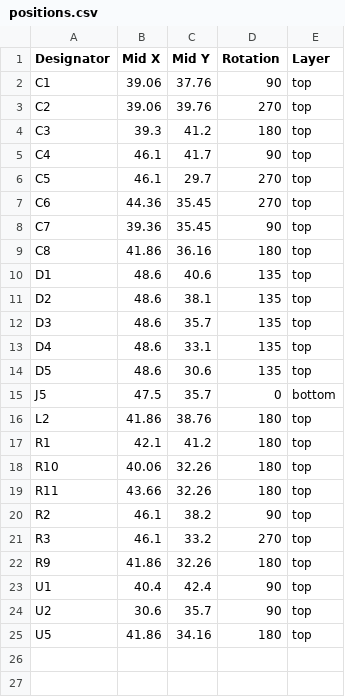
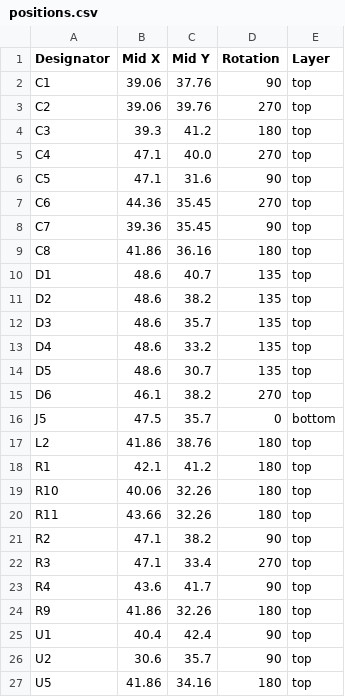
Before and after one commit to revk/ESP32-Generic, a CSV file: PCB/USBC/production/positions.csv, drawn as a sheet.

```diff
--- a/PCB/USBC/production/positions.csv
+++ b/PCB/USBC/production/positions.csv
@@ -4,4 +4,4 @@ C2,39.06,39.76,270,top
 C3,39.3,41.2,180,top
-C4,46.1,41.7,90,top
-C5,46.1,29.7,270,top
+C4,47.1,40.0,270,top
+C5,47.1,31.6,90,top
 C6,44.36,35.45,270,top
@@ -9,7 +9,8 @@ C7,39.36,35.45,90,top
 C8,41.86,36.16,180,top
-D1,48.6,40.6,135,top
-D2,48.6,38.1,135,top
+D1,48.6,40.7,135,top
+D2,48.6,38.2,135,top
 D3,48.6,35.7,135,top
-D4,48.6,33.1,135,top
-D5,48.6,30.6,135,top
+D4,48.6,33.2,135,top
+D5,48.6,30.7,135,top
+D6,46.1,38.2,270,top
 J5,47.5,35.7,0,bottom
@@ -19,4 +20,5 @@ R10,40.06,32.26,180,top
 R11,43.66,32.26,180,top
-R2,46.1,38.2,90,top
-R3,46.1,33.2,270,top
+R2,47.1,38.2,90,top
+R3,47.1,33.4,270,top
+R4,43.6,41.7,90,top
 R9,41.86,32.26,180,top
```
Also changed, not shown: PCB/USBC/production/bom.csv, 6 other files.
